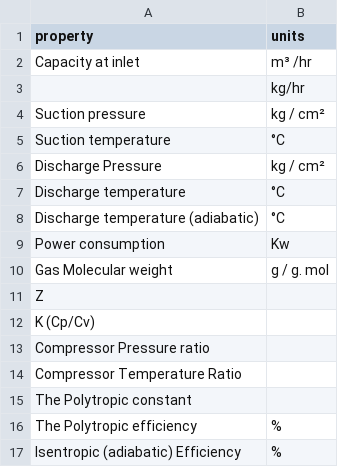
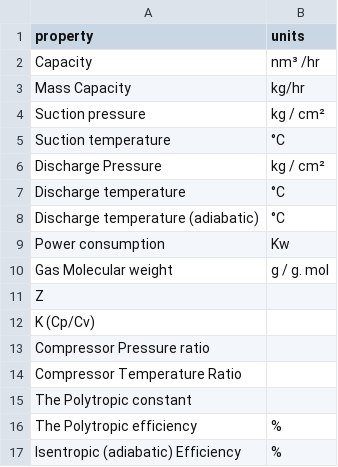
Before and after one commit to Ahmedhassan676/compressor_evaluation, a CSV file: compressor_table.csv, drawn as a sheet.

Commit message:
Add files via upload

```diff
--- a/compressor_table.csv
+++ b/compressor_table.csv
@@ -1,4 +1,4 @@
 property,units
-Capacity at inlet,m³ /hr
-,kg/hr
+Capacity ,nm³ /hr
+Mass Capacity ,kg/hr
 Suction pressure,kg / cm²
```
